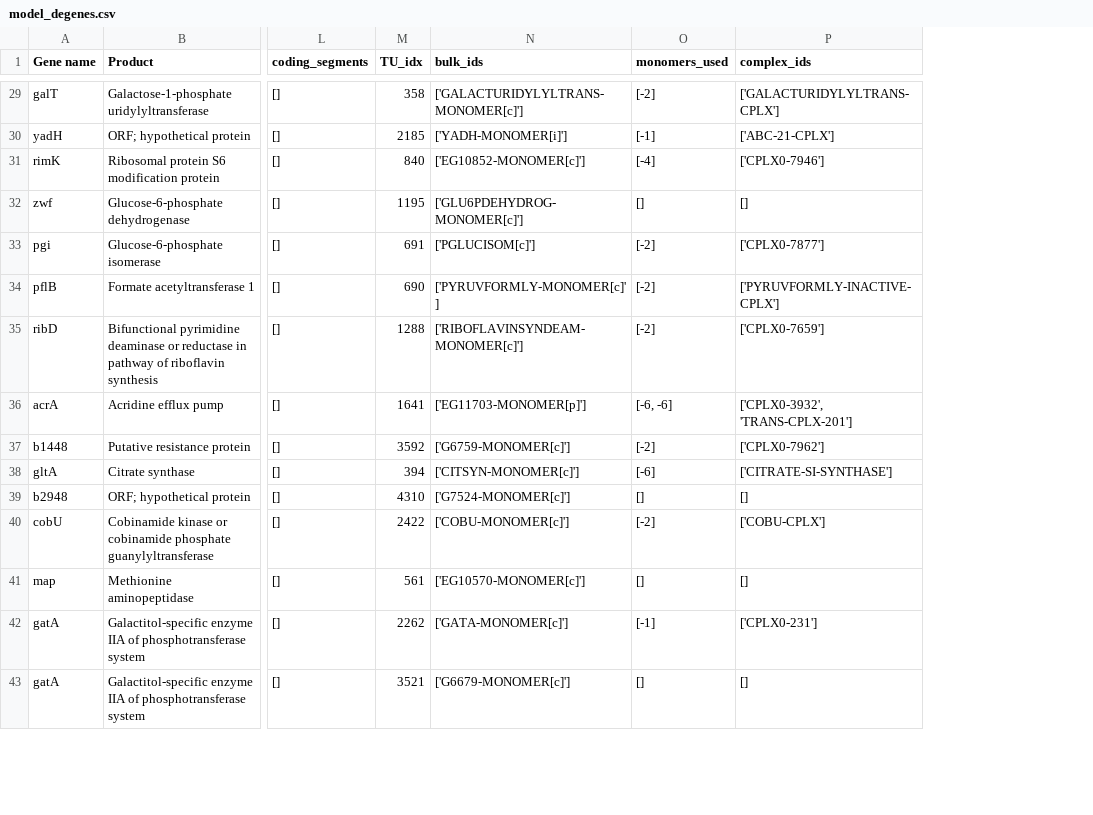
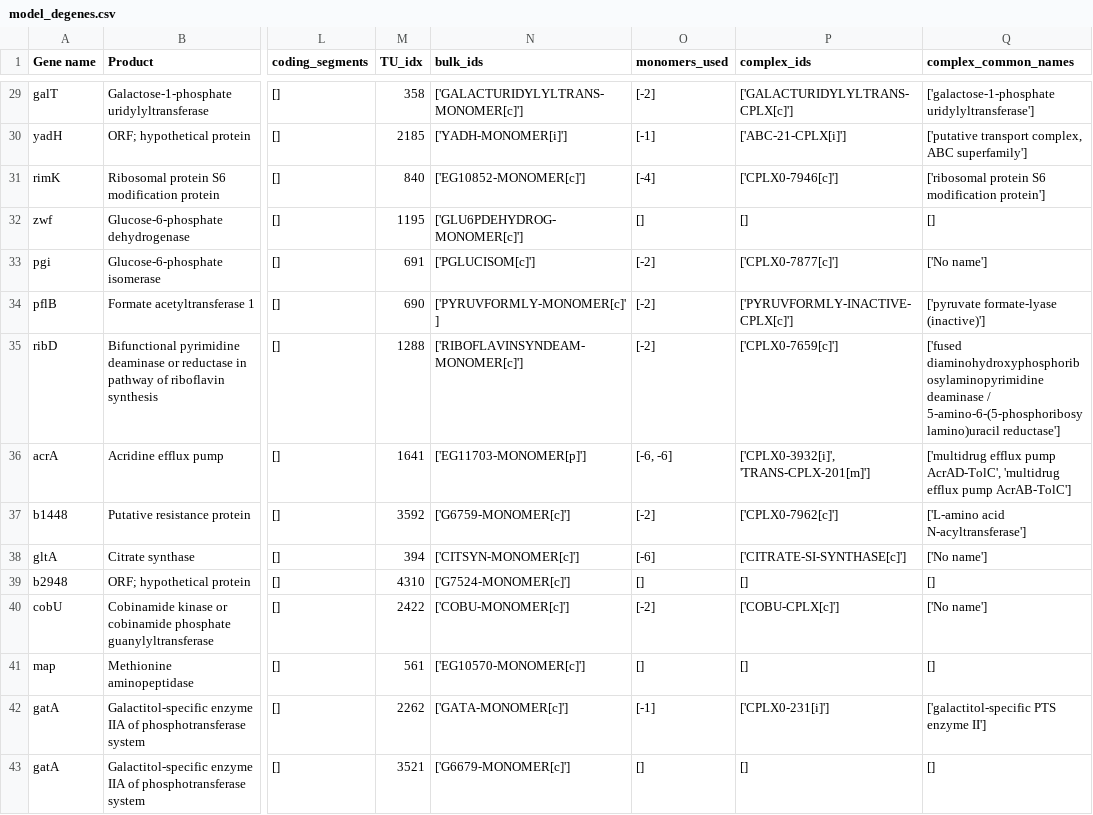
Before and after one commit to thalassemia/vEcoli, a CSV file: ecoli/experiments/marA_binding/model_degenes.csv, drawn as a sheet; only a part is shown, gaps mark what is left out; the diff covers the shown part only; the diff names each change by its address in the sheet, - before the commit and + after, or states it on an @@ line.

Commit message:
marA: Track complex counts

```diff
--- a/ecoli/experiments/marA_binding/model_degenes.csv
+++ b/ecoli/experiments/marA_binding/model_degenes.csv
+column Q (complex_common_names), rows 29-43: ['galactose-1-phosphate uridylyltransferase'] | ['putative transport complex, ABC superfamily'] | ['ribosomal protein S6 modification protein'] | [] | ['No name'] | ['pyruvate formate-lyase (inactive)'] | ['fused diaminohydroxyphosphoribosylaminopyrimidine deaminase / 5-amino-6-(5-phosphoribosylamino)uracil reductase'] | ['multidrug efflux pump AcrAD-TolC', 'multidrug efflux pump AcrAB-TolC'] | ['L-amino acid N-acyltransferase'] | ['No name'] | [] | ['No name'] | [] | ['galactitol-specific PTS enzyme II'] | []
-P29 (complex_ids): ['GALACTURIDYLYLTRANS-CPLX']
+P29 (complex_ids): ['GALACTURIDYLYLTRANS-CPLX[c]']
-P30 (complex_ids): ['ABC-21-CPLX']
+P30 (complex_ids): ['ABC-21-CPLX[i]']
-P31 (complex_ids): ['CPLX0-7946']
+P31 (complex_ids): ['CPLX0-7946[c]']
-P33 (complex_ids): ['CPLX0-7877']
+P33 (complex_ids): ['CPLX0-7877[c]']
-P34 (complex_ids): ['PYRUVFORMLY-INACTIVE-CPLX']
+P34 (complex_ids): ['PYRUVFORMLY-INACTIVE-CPLX[c]']
-P35 (complex_ids): ['CPLX0-7659']
+P35 (complex_ids): ['CPLX0-7659[c]']
-P36 (complex_ids): ['CPLX0-3932', 'TRANS-CPLX-201']
+P36 (complex_ids): ['CPLX0-3932[i]', 'TRANS-CPLX-201[m]']
-P37 (complex_ids): ['CPLX0-7962']
+P37 (complex_ids): ['CPLX0-7962[c]']
-P38 (complex_ids): ['CITRATE-SI-SYNTHASE']
+P38 (complex_ids): ['CITRATE-SI-SYNTHASE[c]']
-P40 (complex_ids): ['COBU-CPLX']
+P40 (complex_ids): ['COBU-CPLX[c]']
-P42 (complex_ids): ['CPLX0-231']
+P42 (complex_ids): ['CPLX0-231[i]']
```
Also changed, not shown: 32 edited cells elsewhere in this file, 9 other files.
